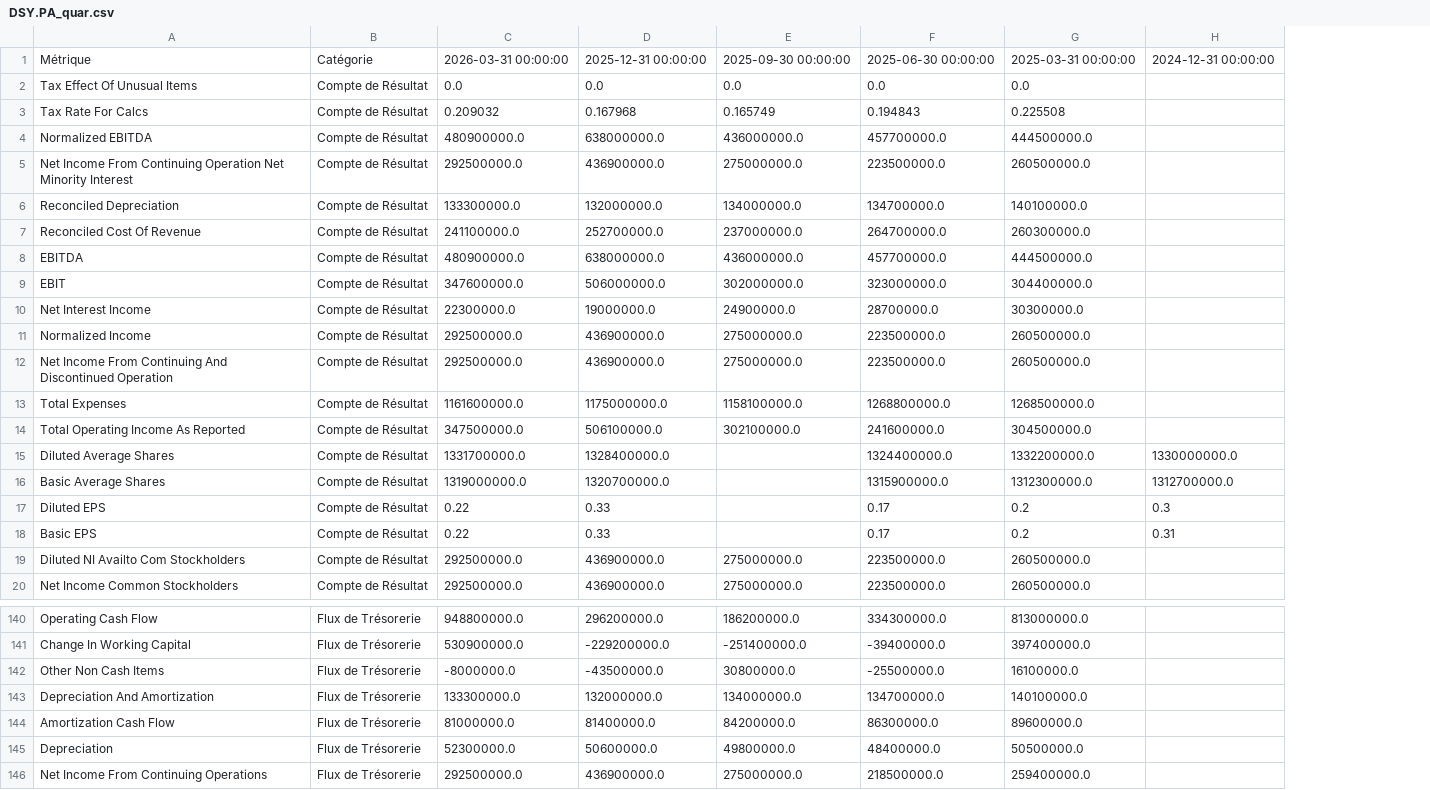
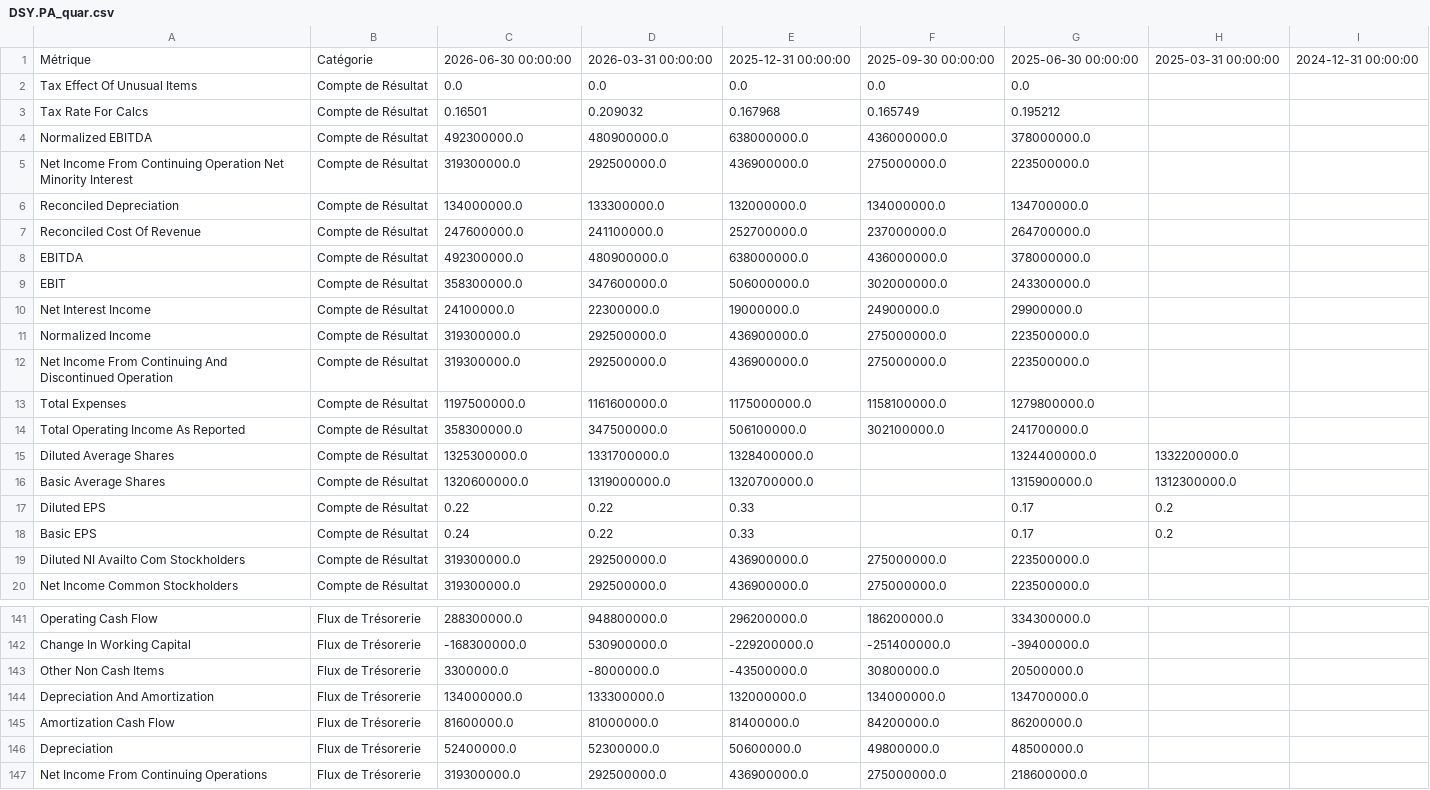
Before and after one commit to thomashossen/cgp-optimizer, a CSV file: historique/DSY.PA_quar.csv, drawn as a sheet; only a part is shown, gaps mark what is left out; removed rows and columns are numbered as before the commit, all else as after; the diff covers the shown part only; the diff names each change by its address in the sheet, - before the commit and + after, or states it on an @@ line.

```diff
--- a/historique/DSY.PA_quar.csv
+++ b/historique/DSY.PA_quar.csv
+column C, rows 1-20: 2026-06-30 00:00:00 | 0.0 | 0.16501 | 492300000.0 | 319300000.0 | 134000000.0 | 247600000.0 | 492300000.0 | 358300000.0 | 24100000.0 | 319300000.0 | 319300000.0 | 1197500000.0 | 358300000.0 | 1325300000.0 | 1320600000.0 | 0.22 | 0.24 | 319300000.0 | 319300000.0; rows 141-147: 288300000.0 | -168300000.0 | 3300000.0 | 134000000.0 | 81600000.0 | 52400000.0 | 319300000.0
-column G, rows 1-20: 2025-03-31 00:00:00 | 0.0 | 0.225508 | 444500000.0 | 260500000.0 | 140100000.0 | 260300000.0 | 444500000.0 | 304400000.0 | 30300000.0 | 260500000.0 | 260500000.0 | 1268500000.0 | 304500000.0 | 1332200000.0 | 1312300000.0 | 0.2 | 0.2 | 260500000.0 | 260500000.0; rows 140-146: 813000000.0 | 397400000.0 | 16100000.0 | 140100000.0 | 89600000.0 | 50500000.0 | 259400000.0
+column H, rows 1-18: 2025-03-31 00:00:00 |  |  |  |  |  |  |  |  |  |  |  |  |  | 1332200000.0 | 1312300000.0 | 0.2 | 0.2
-G3: 0.194843
+G3: 0.195212
-G4: 457700000.0
+G4: 378000000.0
-G8: 457700000.0
+G8: 378000000.0
-G9: 323000000.0
+G9: 243300000.0
-G10: 28700000.0
+G10: 29900000.0
-G13: 1268800000.0
+G13: 1279800000.0
-G14: 241600000.0
+G14: 241700000.0
-I15: 1330000000.0
+I15: (empty)
-I16: 1312700000.0
+I16: (empty)
-I17: 0.3
+I17: (empty)
-I18: 0.31
+I18: (empty)
-G143: -25500000.0
+G143: 20500000.0
-G145: 86300000.0
+G145: 86200000.0
-G146: 48400000.0
+G146: 48500000.0
-G147: 218500000.0
+G147: 218600000.0
```
Also changed, not shown: 1 added row and 33 edited cells elsewhere in this file, historique/CA.PA_quar.csv, historique/RI.PA_cours.csv, 42 other files.
